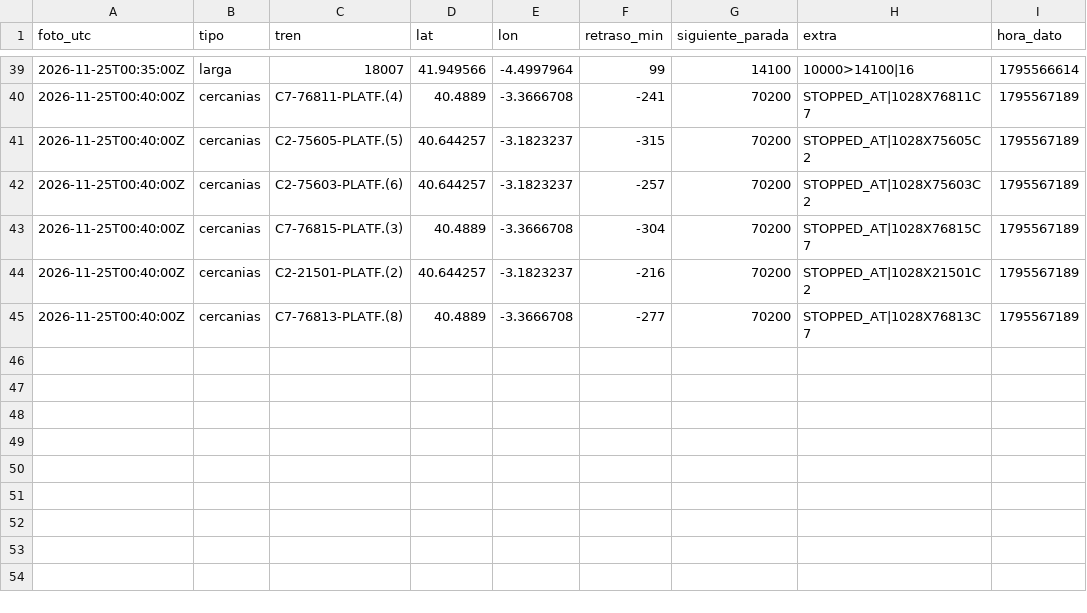
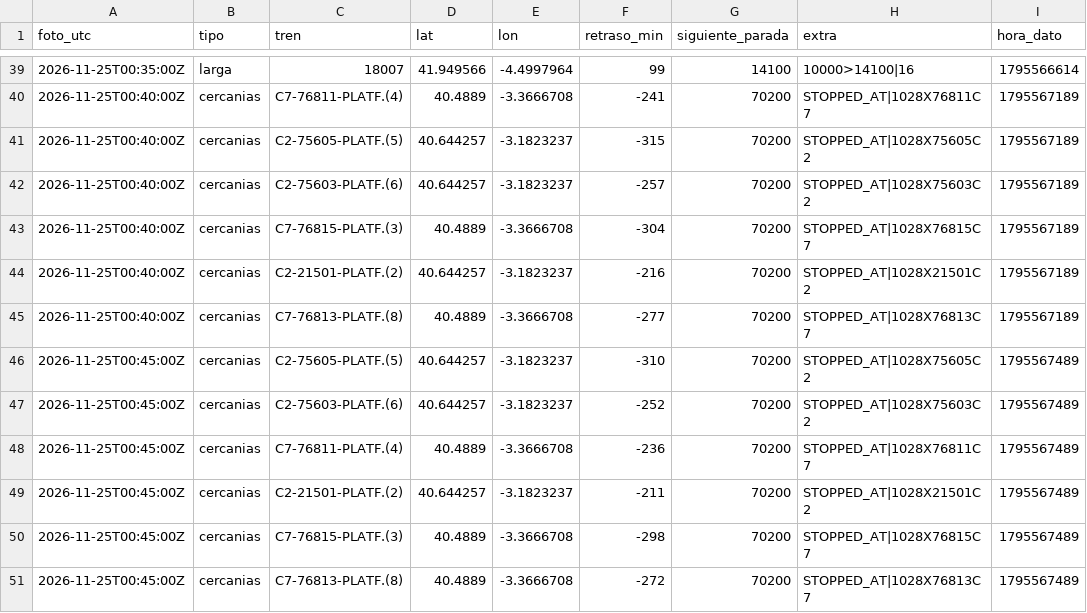
Before and after one commit to carlosgalan01/puntualmente, a CSV file: datos/2026-11-25.csv, drawn as a sheet; only a part is shown, gaps mark what is left out; the diff names each change by its address in the sheet, - before the commit and + after, or states it on an @@ line.

Commit message:
datos 2026-11-25T00:45

```diff
--- a/datos/2026-11-25.csv
+++ b/datos/2026-11-25.csv
+row 46: 2026-11-25T00:45:00Z | cercanias | C2-75605-PLATF.(5) | 40.644257 | -3.1823237 | -310 | 70200 | STOPPED_AT|1028X75605C2 | 1795567489
+row 47: 2026-11-25T00:45:00Z | cercanias | C2-75603-PLATF.(6) | 40.644257 | -3.1823237 | -252 | 70200 | STOPPED_AT|1028X75603C2 | 1795567489
+row 48: 2026-11-25T00:45:00Z | cercanias | C7-76811-PLATF.(4) | 40.4889 | -3.3666708 | -236 | 70200 | STOPPED_AT|1028X76811C7 | 1795567489
+row 49: 2026-11-25T00:45:00Z | cercanias | C2-21501-PLATF.(2) | 40.644257 | -3.1823237 | -211 | 70200 | STOPPED_AT|1028X21501C2 | 1795567489
+row 50: 2026-11-25T00:45:00Z | cercanias | C7-76815-PLATF.(3) | 40.4889 | -3.3666708 | -298 | 70200 | STOPPED_AT|1028X76815C7 | 1795567489
+row 51: 2026-11-25T00:45:00Z | cercanias | C7-76813-PLATF.(8) | 40.4889 | -3.3666708 | -272 | 70200 | STOPPED_AT|1028X76813C7 | 1795567489
```
Also changed, not shown: 1 other file.
